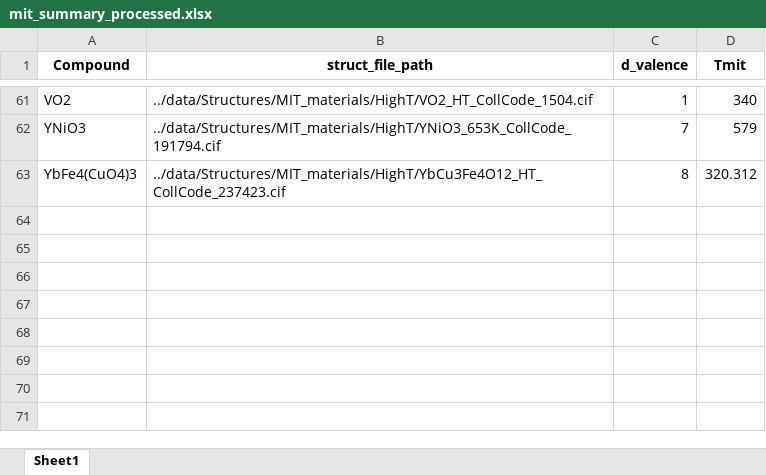
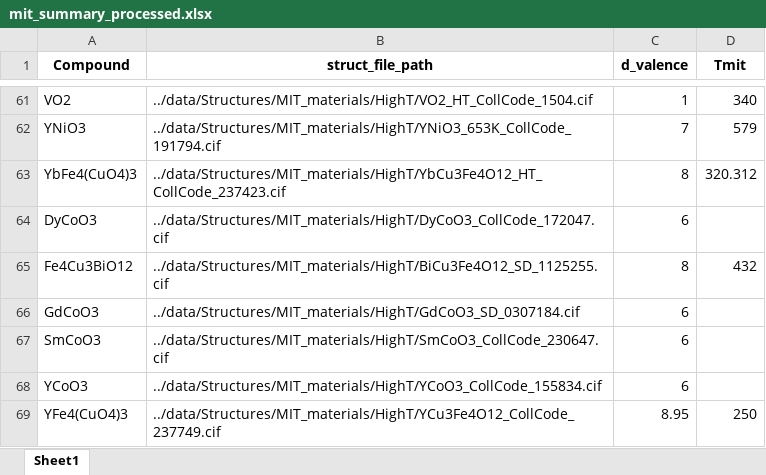
Before and after one commit to rpw199912j/mit_model_code, an Excel workbook: data/dataset_summary/mit_summary_processed.xlsx, sheet Sheet1, drawn as a sheet; only a part is shown, gaps mark what is left out; values as stored, in another font and other column widths than the file's, no borders; the diff names each change by its address in the sheet, - before the commit and + after, or states it on an @@ line.

```diff
--- a/data/dataset_summary/mit_summary_processed.xlsx (sheet Sheet1)
+++ b/data/dataset_summary/mit_summary_processed.xlsx (sheet Sheet1)
+row 64: DyCoO3 | ../data/Structures/MIT_materials/HighT/DyCoO3_CollCode_172047.cif | 6
+row 65: Fe4Cu3BiO12 | ../data/Structures/MIT_materials/HighT/BiCu3Fe4O12_SD_1125255.cif | 8 | 432
+row 66: GdCoO3 | ../data/Structures/MIT_materials/HighT/GdCoO3_SD_0307184.cif | 6
+row 67: SmCoO3 | ../data/Structures/MIT_materials/HighT/SmCoO3_CollCode_230647.cif | 6
+row 68: YCoO3 | ../data/Structures/MIT_materials/HighT/YCoO3_CollCode_155834.cif | 6
+row 69: YFe4(CuO4)3 | ../data/Structures/MIT_materials/HighT/YCu3Fe4O12_CollCode_237749.cif | 8.95 | 250
```
Also changed, not shown: data/dataset_summary/insulator_summary_processed.xlsx, data/dataset_summary/metal_summary_processed.xlsx.
